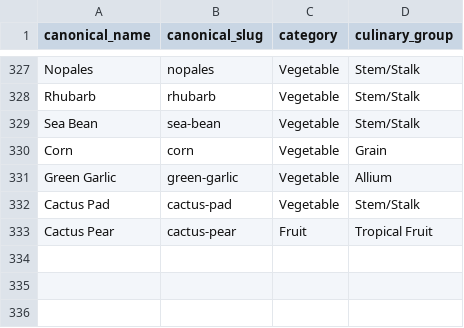
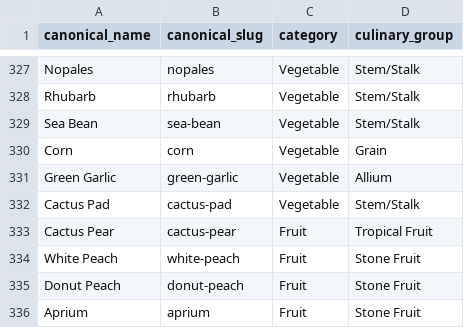
Before and after one commit to SpacemanSpiff7/SpacemanSpiff7.github.io, a CSV file: grocery-project-files/seasonal-produce/data/produce_items.csv, drawn as a sheet; only a part is shown, gaps mark what is left out; the diff names each change by its address in the sheet, - before the commit and + after, or states it on an @@ line.

Commit message:
more fruit

```diff
--- a/grocery-project-files/seasonal-produce/data/produce_items.csv
+++ b/grocery-project-files/seasonal-produce/data/produce_items.csv
+row 334: White Peach | white-peach | Fruit | Stone Fruit
+row 335: Donut Peach | donut-peach | Fruit | Stone Fruit
+row 336: Aprium | aprium | Fruit | Stone Fruit
```
Also changed, not shown: 6 other files.
